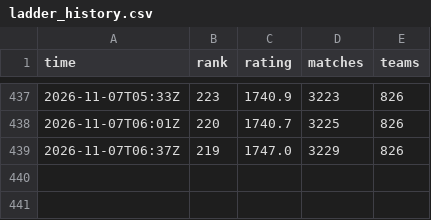
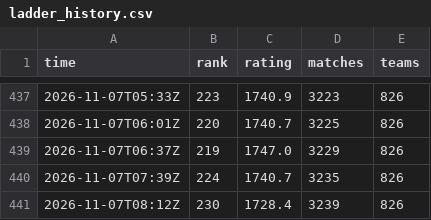
Before and after one commit to dpark2380/cambridge-battlecode, a CSV file: docs/ladder_history.csv, drawn as a sheet; only a part is shown, gaps mark what is left out.

```diff
--- a/docs/ladder_history.csv
+++ b/docs/ladder_history.csv
@@ -439 +439,3 @@ time,rank,rating,matches,teams
 2026-11-07T06:37Z,219,1747.0,3229,826
+2026-11-07T07:39Z,224,1740.7,3235,826
+2026-11-07T08:12Z,230,1728.4,3239,826
```
Also changed, not shown: 2 other files.
